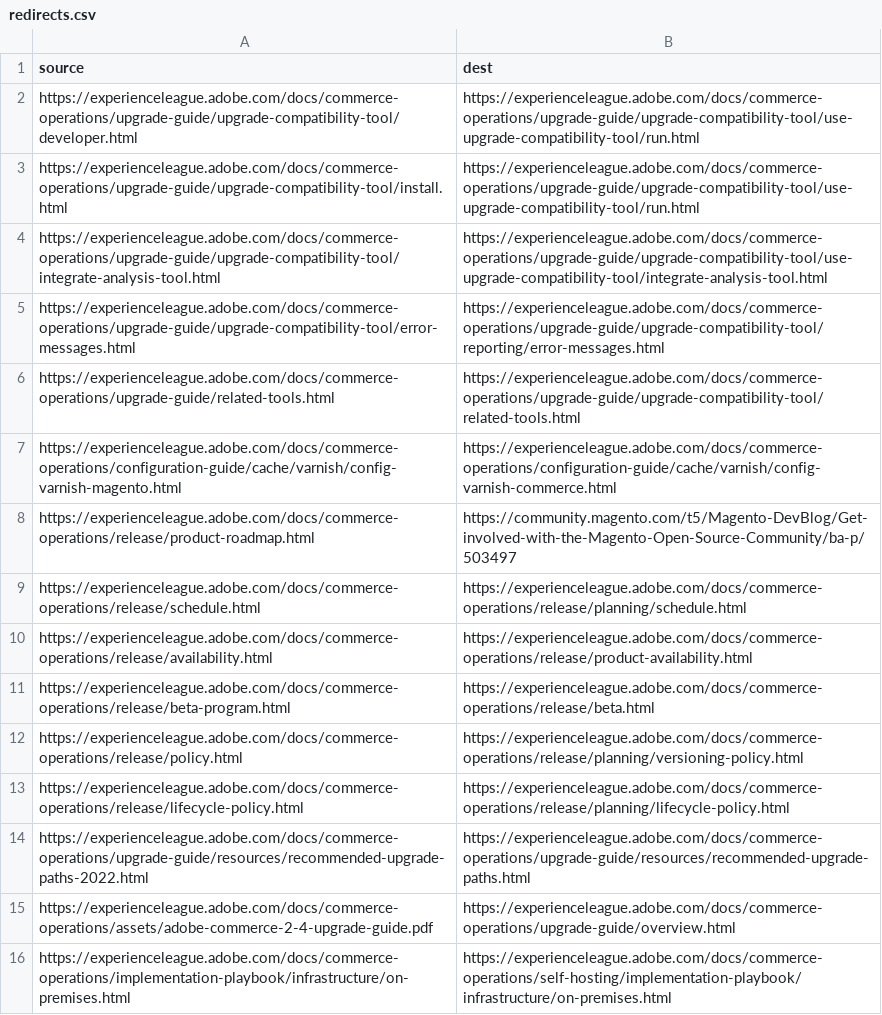
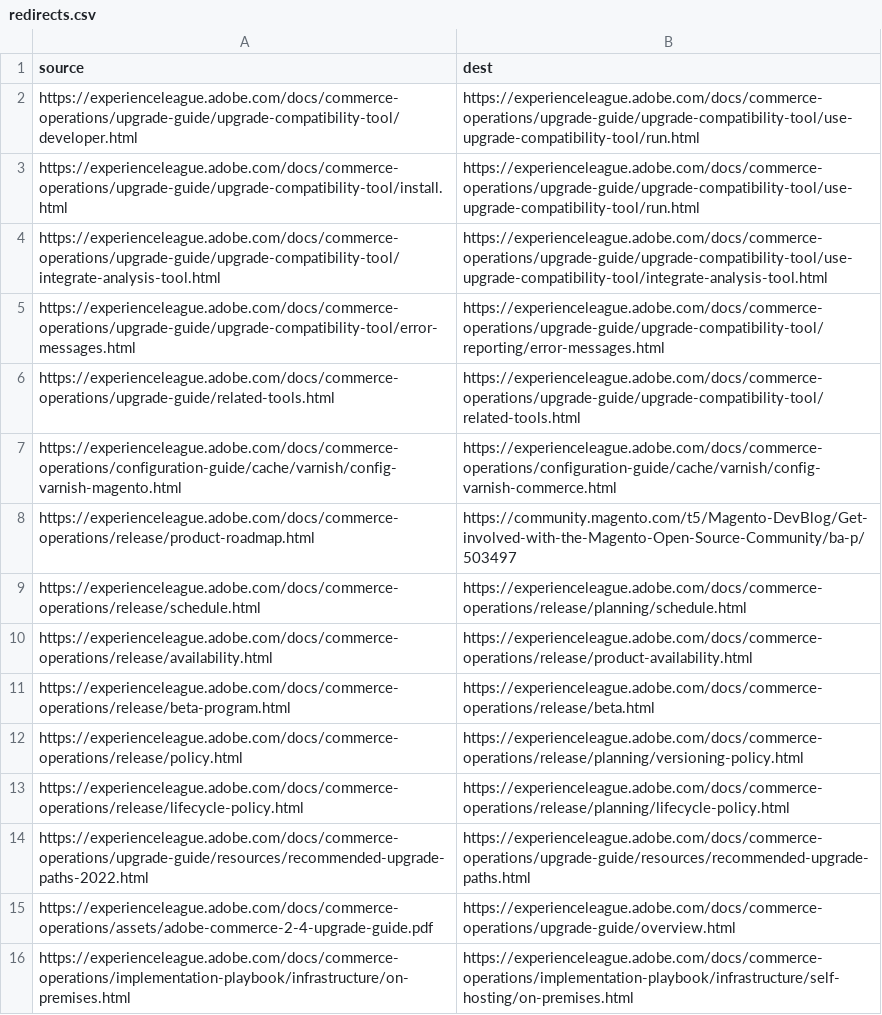
Before and after one commit to AdobeDocs/commerce-operations.en, a CSV file: redirects.csv, drawn as a sheet.

Commit message:
fixing redirect to likely future URL

```diff
--- a/redirects.csv
+++ b/redirects.csv
@@ -15,2 +15,2 @@ https://experienceleague.adobe.com/docs/commerce-operations/upgrade-guide/resour
 https://experienceleague.adobe.com/docs/commerce-operations/assets/adobe-commerce-2-4-upgrade-guide.pdf,https://experienceleague.adobe.com/docs/commerce-operations/upgrade-guide/overview.html
-https://experienceleague.adobe.com/docs/commerce-operations/implementation-playbook/infrastructure/on-premises.html,https://experienceleague.adobe.com/docs/commerce-operations/self-hosting/implementation-playbook/infrastructure/on-premises.html
+https://experienceleague.adobe.com/docs/commerce-operations/implementation-playbook/infrastructure/on-premises.html,https://experienceleague.adobe.com/docs/commerce-operations/implementation-playbook/infrastructure/self-hosting/on-premises.html
```
